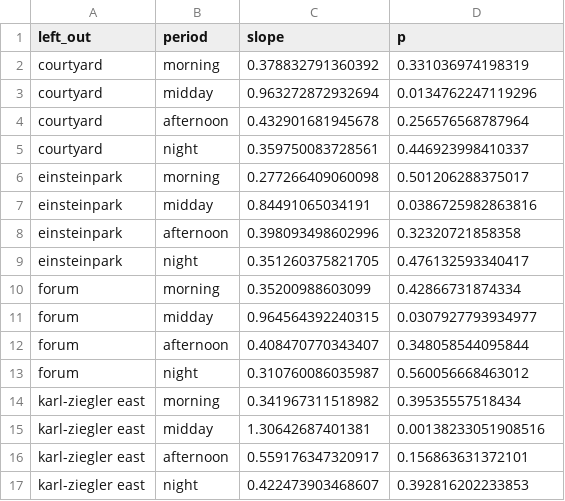
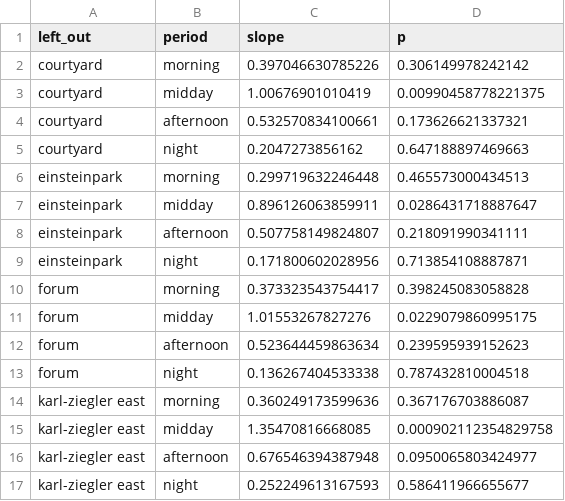
Before and after one commit to adipetkova-web/UTCI-and-SVF, a CSV file: UA/output/05_leave_one_site_out.csv, drawn as a sheet; only a part is shown; the diff covers the shown part only.

```diff
--- a/UA/output/05_leave_one_site_out.csv
+++ b/UA/output/05_leave_one_site_out.csv
@@ -1,17 +1,17 @@
 "left_out","period","slope","p"
-"courtyard","morning",0.378832791360392,0.331036974198319
-"courtyard","midday",0.963272872932694,0.0134762247119296
-"courtyard","afternoon",0.432901681945678,0.256576568787964
-"courtyard","night",0.359750083728561,0.446923998410337
-"einsteinpark","morning",0.277266409060098,0.501206288375017
-"einsteinpark","midday",0.84491065034191,0.0386725982863816
-"einsteinpark","afternoon",0.398093498602996,0.32320721858358
-"einsteinpark","night",0.351260375821705,0.476132593340417
-"forum","morning",0.35200988603099,0.42866731874334
-"forum","midday",0.964564392240315,0.0307927793934977
-"forum","afternoon",0.408470770343407,0.348058544095844
-"forum","night",0.310760086035987,0.560056668463012
-"karl-ziegler east","morning",0.341967311518982,0.39535557518434
-"karl-ziegler east","midday",1.30642687401381,0.00138233051908516
-"karl-ziegler east","afternoon",0.559176347320917,0.156863631372101
-"karl-ziegler east","night",0.422473903468607,0.392816202233853
+"courtyard","morning",0.397046630785226,0.306149978242142
+"courtyard","midday",1.00676901010419,0.00990458778221375
+"courtyard","afternoon",0.532570834100661,0.173626621337321
+"courtyard","night",0.2047273856162,0.647188897469663
+"einsteinpark","morning",0.299719632246448,0.465573000434513
+"einsteinpark","midday",0.896126063859911,0.0286431718887647
+"einsteinpark","afternoon",0.507758149824807,0.218091990341111
+"einsteinpark","night",0.171800602028956,0.713854108887871
+"forum","morning",0.373323543754417,0.398245083058828
+"forum","midday",1.01553267827276,0.0229079860995175
+"forum","afternoon",0.523644459863634,0.239595939152623
+"forum","night",0.136267404533338,0.787432810004518
+"karl-ziegler east","morning",0.360249173599636,0.367176703886087
+"karl-ziegler east","midday",1.35470816668085,0.000902112354829758
+"karl-ziegler east","afternoon",0.676546394387948,0.0950065803424977
+"karl-ziegler east","night",0.252249613167593,0.586411966655677
```
Also changed, not shown: 48 edited cells elsewhere in this file, UA/output/01_site_summary.csv, UA/output/02a_site_level_correlation.csv, 4 other files.
